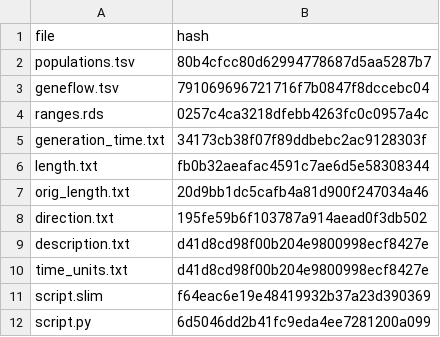
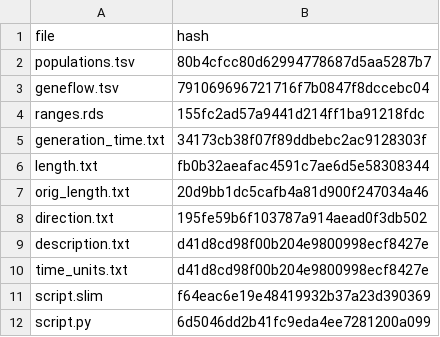
Before and after one commit to bodkan/simgen, a TSV file: data/introgression/checksums.tsv, drawn as a sheet.

```diff
--- a/data/introgression/checksums.tsv
+++ b/data/introgression/checksums.tsv
@@ -3,3 +3,3 @@ populations.tsv	80b4cfcc80d62994778687d5aa5287b7
 geneflow.tsv	791069696721716f7b0847f8dccebc04
-ranges.rds	0257c4ca3218dfebb4263fc0c0957a4c
+ranges.rds	155fc2ad57a9441d214ff1ba91218fdc
 generation_time.txt	34173cb38f07f89ddbebc2ac9128303f
```
Also changed, not shown: 3 other files.
